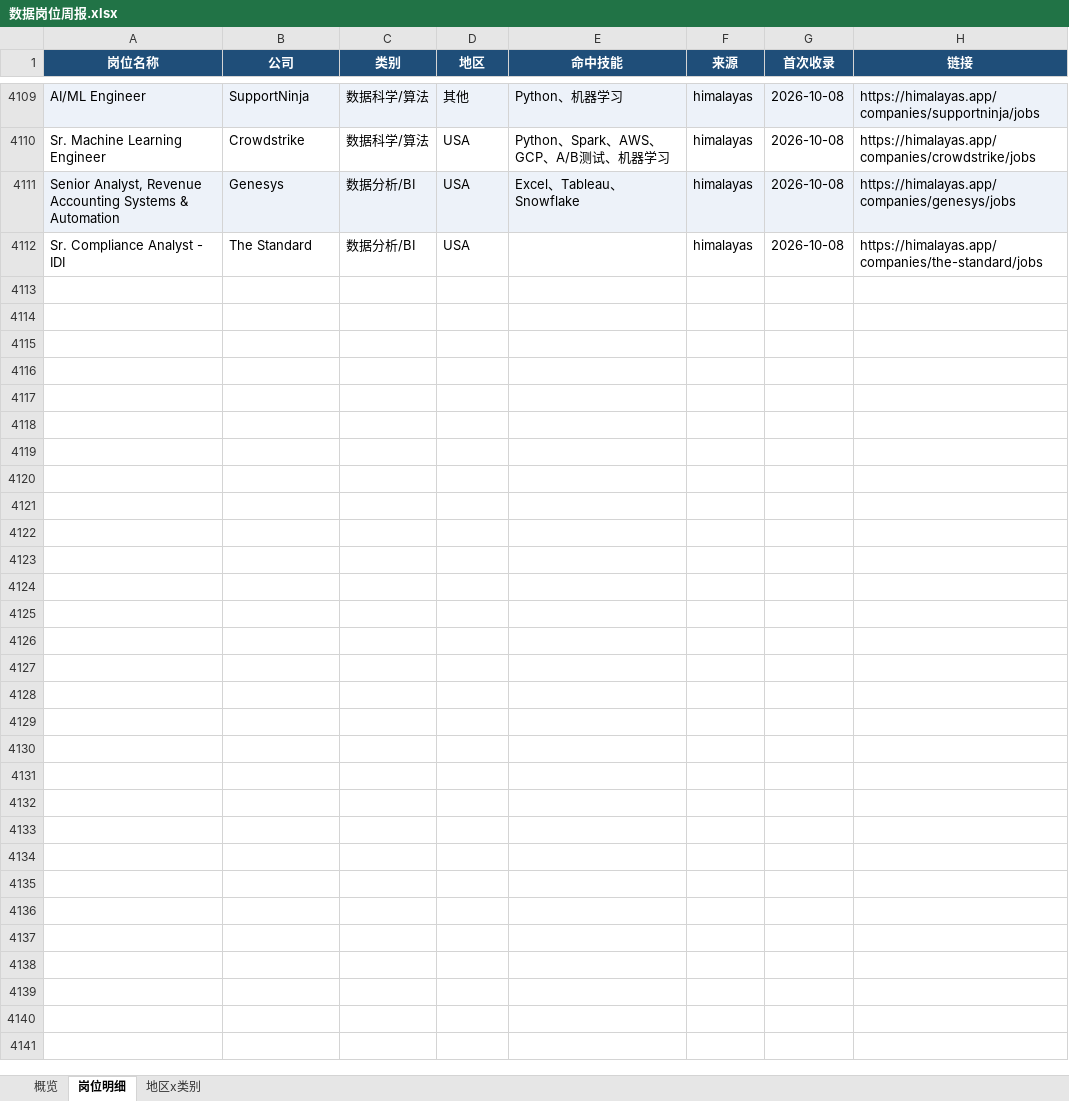
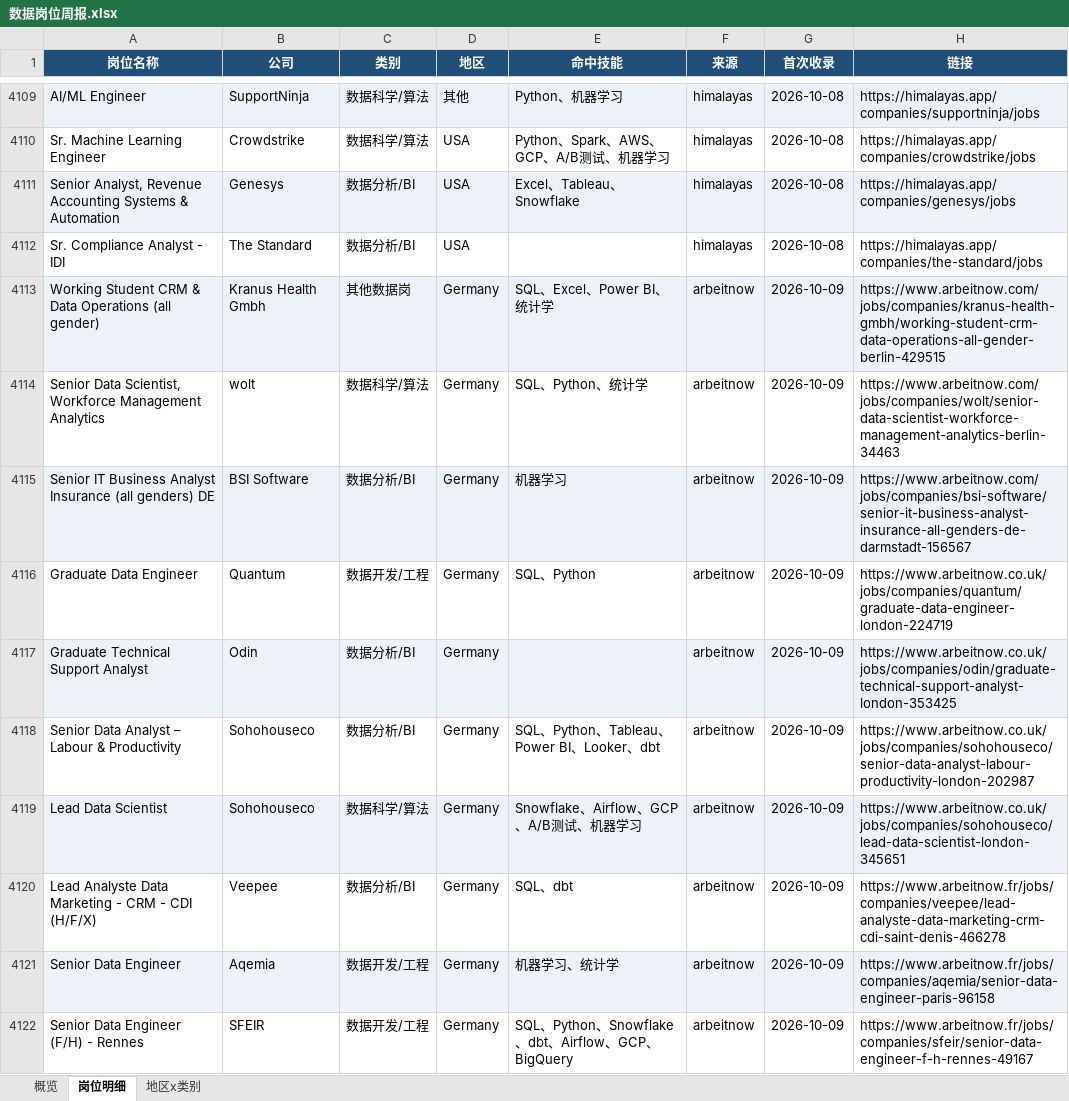
Before and after one commit to EGG-ZERO/da-job-radar, an Excel workbook: reports/数据岗位周报.xlsx, sheet 岗位明细, drawn as a sheet; only a part is shown, gaps mark what is left out; values as stored, in another font and other column widths than the file's, no borders; the diff covers the shown part only; the diff names each change by its address in the sheet, - before the commit and + after, or states it on an @@ line.

```diff
--- a/reports/数据岗位周报.xlsx (sheet 岗位明细)
+++ b/reports/数据岗位周报.xlsx (sheet 岗位明细)
+row 4113: Working Student CRM & Data Operations (all gender) | Kranus Health Gmbh | 其他数据岗 | Germany | SQL、Excel、Power BI、统计学 | arbeitnow | 2026-10-09 | https://www.arbeitnow.com/jobs/companies/kranus-health-gmbh/working-student-crm-data-operations-all-gender-berlin-429515
+row 4114: Senior Data Scientist, Workforce Management Analytics | wolt | 数据科学/算法 | Germany | SQL、Python、统计学 | arbeitnow | 2026-10-09 | https://www.arbeitnow.com/jobs/companies/wolt/senior-data-scientist-workforce-management-analytics-berlin-34463
+row 4115: Senior IT Business Analyst Insurance (all genders) DE | BSI Software | 数据分析/BI | Germany | 机器学习 | arbeitnow | 2026-10-09 | https://www.arbeitnow.com/jobs/companies/bsi-software/senior-it-business-analyst-insurance-all-genders-de-darmstadt-156567
+row 4116: Graduate Data Engineer | Quantum | 数据开发/工程 | Germany | SQL、Python | arbeitnow | 2026-10-09 | https://www.arbeitnow.co.uk/jobs/companies/quantum/graduate-data-engineer-london-224719
+row 4117: Graduate Technical Support Analyst | Odin | 数据分析/BI | Germany |  | arbeitnow | 2026-10-09 | https://www.arbeitnow.co.uk/jobs/companies/odin/graduate-technical-support-analyst-london-353425
+row 4118: Senior Data Analyst – Labour & Productivity | Sohohouseco | 数据分析/BI | Germany | SQL、Python、Tableau、Power BI、Looker、dbt | arbeitnow | 2026-10-09 | https://www.arbeitnow.co.uk/jobs/companies/sohohouseco/senior-data-analyst-labour-productivity-london-202987
+row 4119: Lead Data Scientist | Sohohouseco | 数据科学/算法 | Germany | Snowflake、Airflow、GCP、A/B测试、机器学习 | arbeitnow | 2026-10-09 | https://www.arbeitnow.co.uk/jobs/companies/sohohouseco/lead-data-scientist-london-345651
+row 4120: Lead Analyste Data Marketing - CRM - CDI (H/F/X) | Veepee | 数据分析/BI | Germany | SQL、dbt | arbeitnow | 2026-10-09 | https://www.arbeitnow.fr/jobs/companies/veepee/lead-analyste-data-marketing-crm-cdi-saint-denis-466278
+row 4121: Senior Data Engineer | Aqemia | 数据开发/工程 | Germany | 机器学习、统计学 | arbeitnow | 2026-10-09 | https://www.arbeitnow.fr/jobs/companies/aqemia/senior-data-engineer-paris-96158
+row 4122: Senior Data Engineer (F/H) - Rennes | SFEIR | 数据开发/工程 | Germany | SQL、Python、Snowflake、dbt、Airflow、GCP、BigQuery | arbeitnow | 2026-10-09 | https://www.arbeitnow.fr/jobs/companies/sfeir/senior-data-engineer-f-h-rennes-49167
```
Also changed, not shown: 62 added rows elsewhere in this sheet, sheet 概览, sheet 地区x类别, 5 other files.
